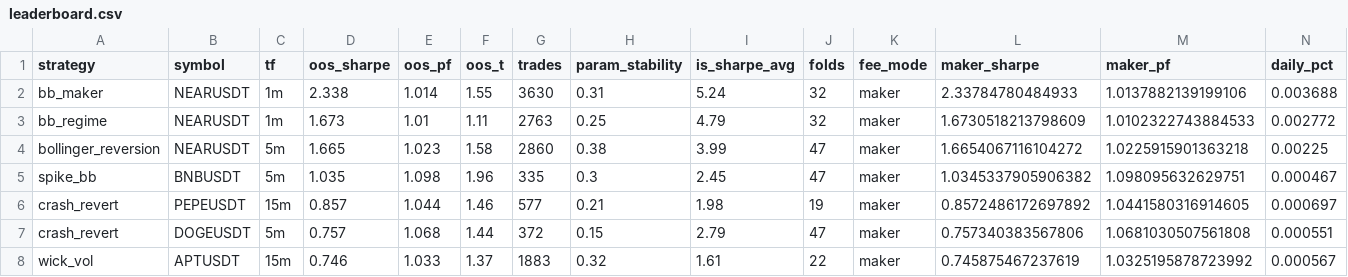
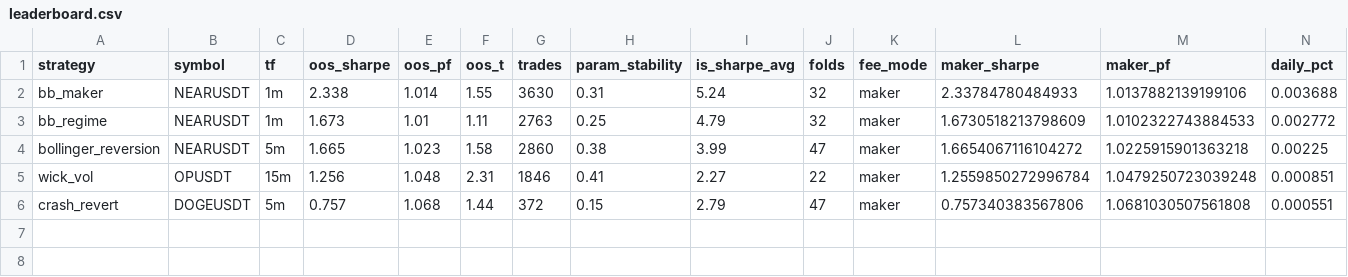
Before and after one commit to palcikia-crypto/scalp-lab-adaptive, a CSV file: scalp-lab/reports/leaderboard.csv, drawn as a sheet; only a part is shown; removed rows and columns are numbered as before the commit, all else as after; rows hold the shown columns only; the diff names each change by its address in the sheet, - before the commit and + after, or states it on an @@ line.

```diff
--- a/scalp-lab/reports/leaderboard.csv
+++ b/scalp-lab/reports/leaderboard.csv
-row 5: spike_bb | BNBUSDT | 5m | 1.035 | 1.098 | 1.96 | 335 | 0.3 | 2.45 | 47 | maker | 1.0345337905906382 | 1.098095632629751 | 0.000467
-row 6: crash_revert | PEPEUSDT | 15m | 0.857 | 1.044 | 1.46 | 577 | 0.21 | 1.98 | 19 | maker | 0.8572486172697892 | 1.0441580316914605 | 0.000697
+row 5: wick_vol | OPUSDT | 15m | 1.256 | 1.048 | 2.31 | 1846 | 0.41 | 2.27 | 22 | maker | 1.2559850272996784 | 1.0479250723039248 | 0.000851
-row 8: wick_vol | APTUSDT | 15m | 0.746 | 1.033 | 1.37 | 1883 | 0.32 | 1.61 | 22 | maker | 0.745875467237619 | 1.0325195878723992 | 0.000567
```
Also changed, not shown: scalp-lab/reports/archive.csv, 41 other files.
